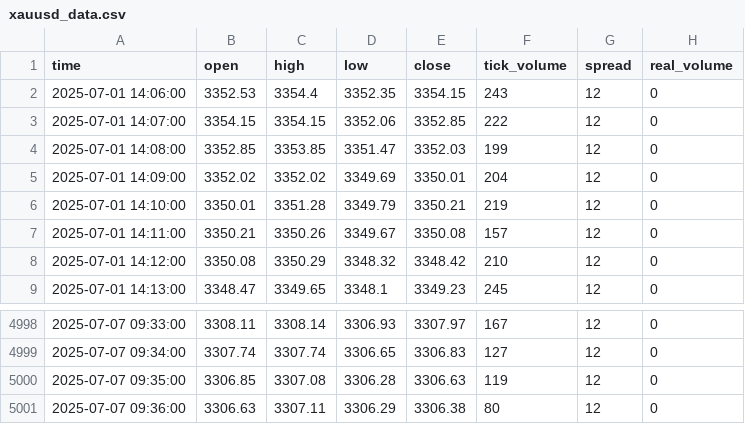
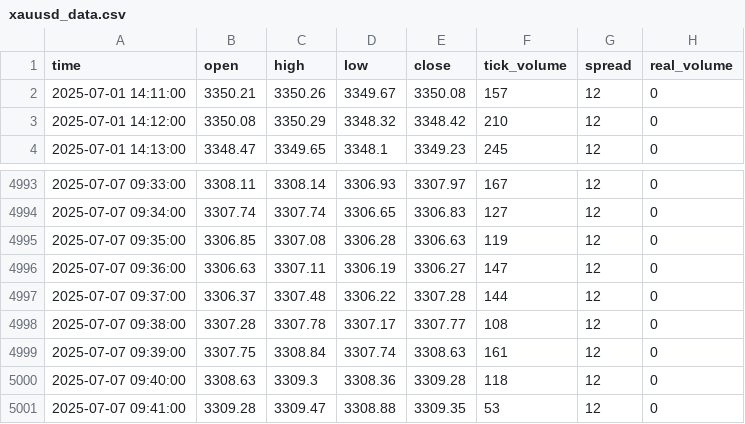
Before and after one commit to romeofx/Usdaud_forecast, a CSV file: xauusd_data.csv, drawn as a sheet; only a part is shown, gaps mark what is left out.

Commit message:
Update xauusd_data.csv - 2025-07-07 10:41:32

```diff
--- a/xauusd_data.csv
+++ b/xauusd_data.csv
@@ -1,7 +1,2 @@
 time,open,high,low,close,tick_volume,spread,real_volume
-2025-07-01 14:06:00,3352.53,3354.4,3352.35,3354.15,243,12,0
-2025-07-01 14:07:00,3354.15,3354.15,3352.06,3352.85,222,12,0
-2025-07-01 14:08:00,3352.85,3353.85,3351.47,3352.03,199,12,0
-2025-07-01 14:09:00,3352.02,3352.02,3349.69,3350.01,204,12,0
-2025-07-01 14:10:00,3350.01,3351.28,3349.79,3350.21,219,12,0
 2025-07-01 14:11:00,3350.21,3350.26,3349.67,3350.08,157,12,0
@@ -5000,2 +4995,7 @@ time,open,high,low,close,tick_volume,spread,real_volume
 2025-07-07 09:35:00,3306.85,3307.08,3306.28,3306.63,119,12,0
-2025-07-07 09:36:00,3306.63,3307.11,3306.29,3306.38,80,12,0
+2025-07-07 09:36:00,3306.63,3307.11,3306.19,3306.27,147,12,0
+2025-07-07 09:37:00,3306.37,3307.48,3306.22,3307.28,144,12,0
+2025-07-07 09:38:00,3307.28,3307.78,3307.17,3307.77,108,12,0
+2025-07-07 09:39:00,3307.75,3308.84,3307.74,3308.63,161,12,0
+2025-07-07 09:40:00,3308.63,3309.3,3308.36,3309.28,118,12,0
+2025-07-07 09:41:00,3309.28,3309.47,3308.88,3309.35,53,12,0
```
